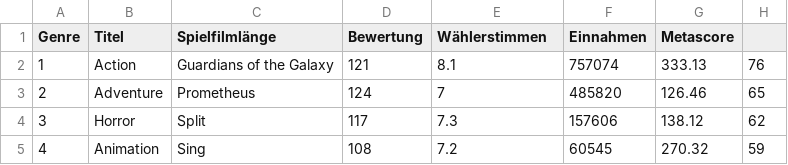
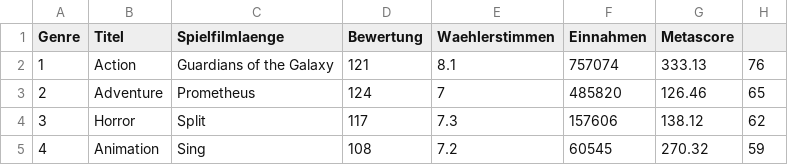
Before and after one commit to MFuchs1989/Bdown, a CSV file: movie2.csv, drawn as a sheet; only a part is shown.

```diff
--- a/movie2.csv
+++ b/movie2.csv
@@ -1,2 +1,2 @@
-"Genre","Titel","Spielfilmlänge","Bewertung","Wählerstimmen","Einnahmen","Metascore"
+"Genre","Titel","Spielfilmlaenge","Bewertung","Waehlerstimmen","Einnahmen","Metascore"
 "1","Action","Guardians of the Galaxy",121,8.1,757074,333.13,76
```
Also changed, not shown: P24a/movie2.csv, 1 other file.
